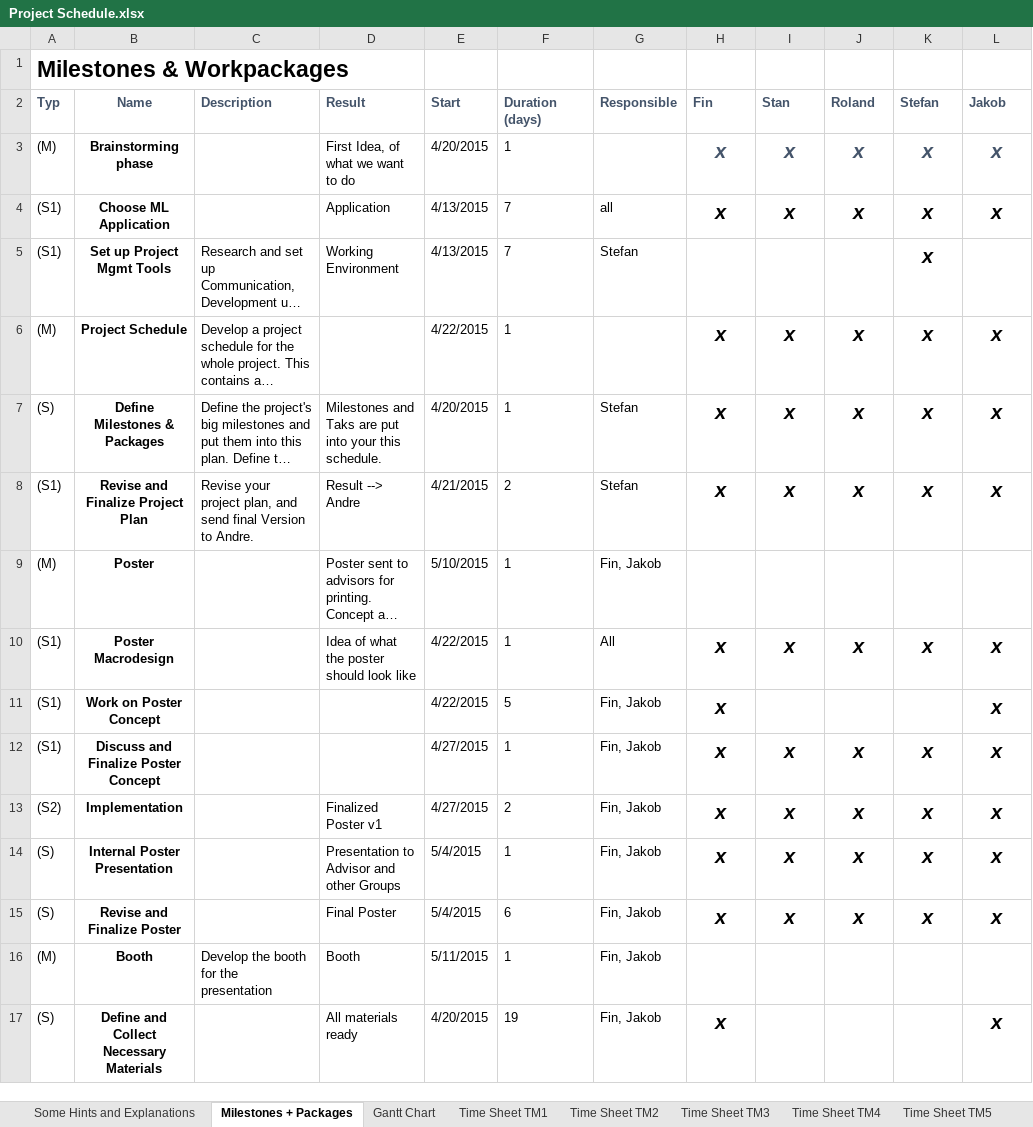
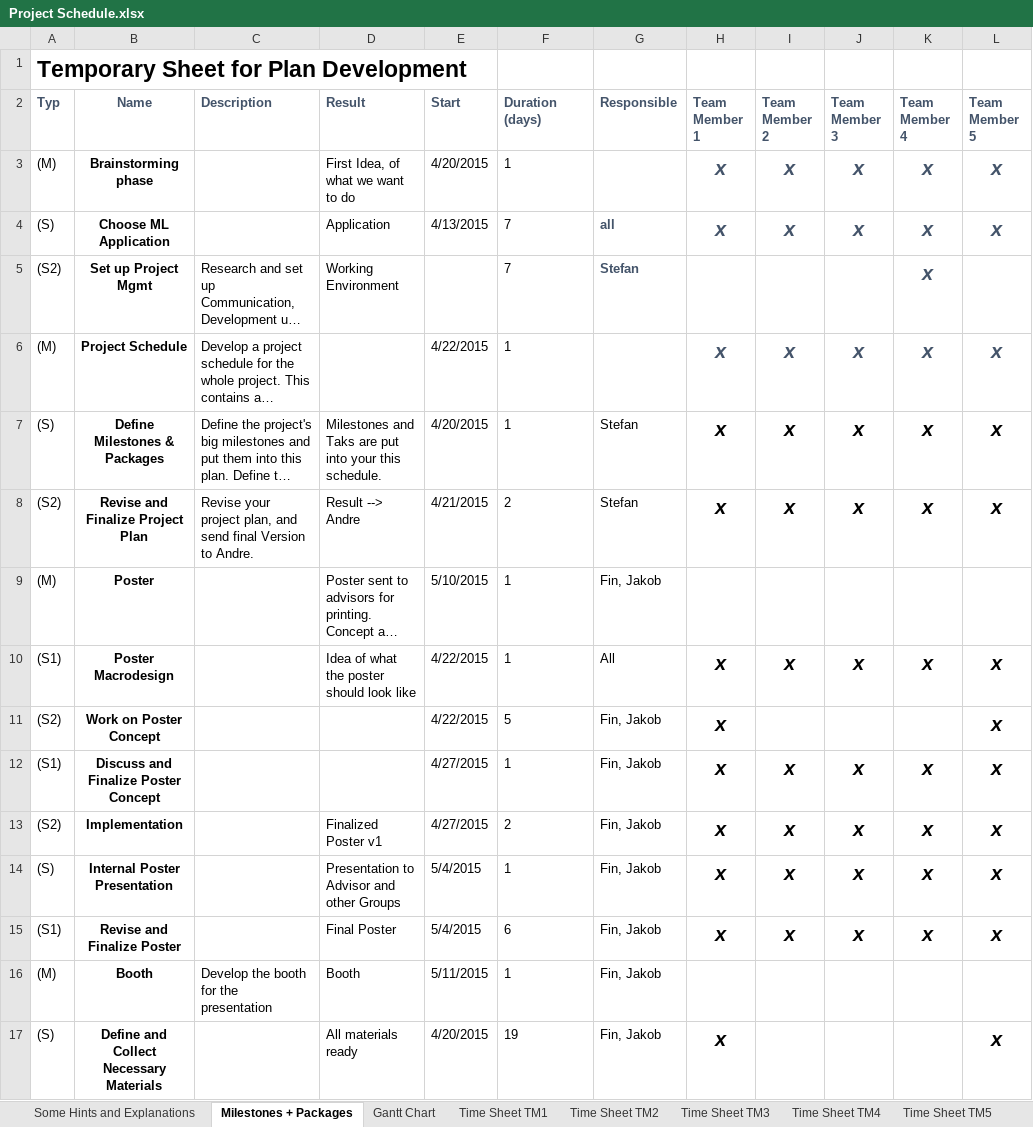
Before and after one commit to heidekrueger/CaseStudiesMachineLearning, an Excel workbook: Project Schedule.xlsx, sheet Milestones + Packages, drawn as a sheet; only a part is shown; long unchanged cells end in …; values as stored, in another font and other column widths than the file's, no borders; conditional formats not drawn; the diff covers the shown part only; the diff names each change by its address in the sheet, - before the commit and + after, or states it on an @@ line.

Commit message:
Team meeting, Project Schedule update

```diff
--- a/Project Schedule.xlsx (sheet Milestones + Packages)
+++ b/Project Schedule.xlsx (sheet Milestones + Packages)
-A1 (Typ): Milestones & Workpackages
+A1 (Typ): Temporary Sheet for Plan Development
-H2: Fin
+H2: Team Member 1
-I2: Stan
+I2: Team Member 2
-J2: Roland
+J2: Team Member 3
-K2: Stefan
+K2: Team Member 4
-L2: Jakob
+L2: Team Member 5
-A4 (Typ): (S1)
+A4 (Typ): (S)
-G4:G5 bold: off
+G4:G5 bold: on
-G4:L4 text colour: black
+G4:L4 text colour: #44546A
-A5 (Typ): (S1)
+A5 (Typ): (S2)
-B5 (Name): Set up Project Mgmt Tools
+B5 (Name): Set up Project Mgmt
-E5 (Start): 4/13/2015
+E5 (Start): (empty)
-G5 text colour: black
+G5 text colour: #44546A
-K5 text colour: black
+K5 text colour: #44546A
-H6:L6 text colour: black
+H6:L6 text colour: #44546A
-A8 (Typ): (S1)
+A8 (Typ): (S2)
-A11 (Typ): (S1)
+A11 (Typ): (S2)
-A15 (Typ): (S)
+A15 (Typ): (S1)
```
Also changed, not shown: 3 added rows, 1 removed row, 13 edited cells and cell formats elsewhere in this sheet, sheet Gantt Chart, sheet temporary, sheet Time Sheet TM4, sheet Time Sheet TM1, sheet Time Sheet TM2, sheet Time Sheet TM3, 1 more sheet, formulas that keep their value, 2 other files.
